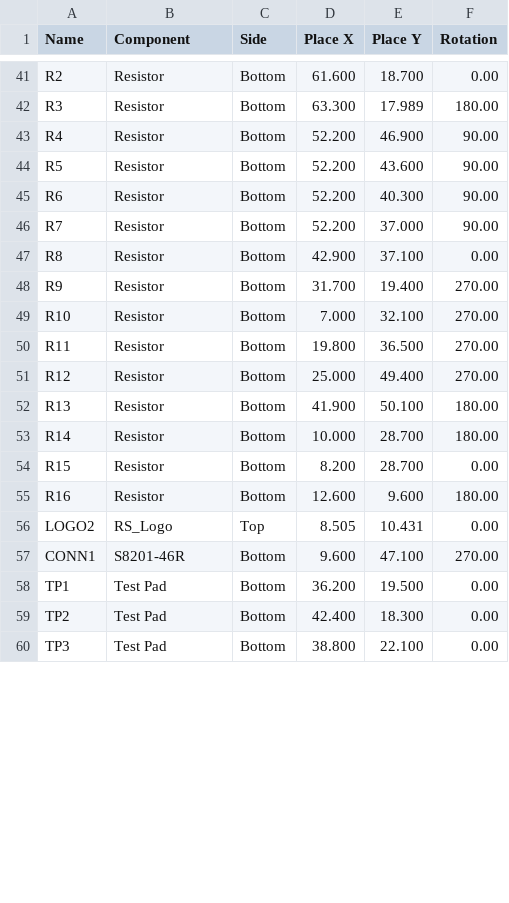
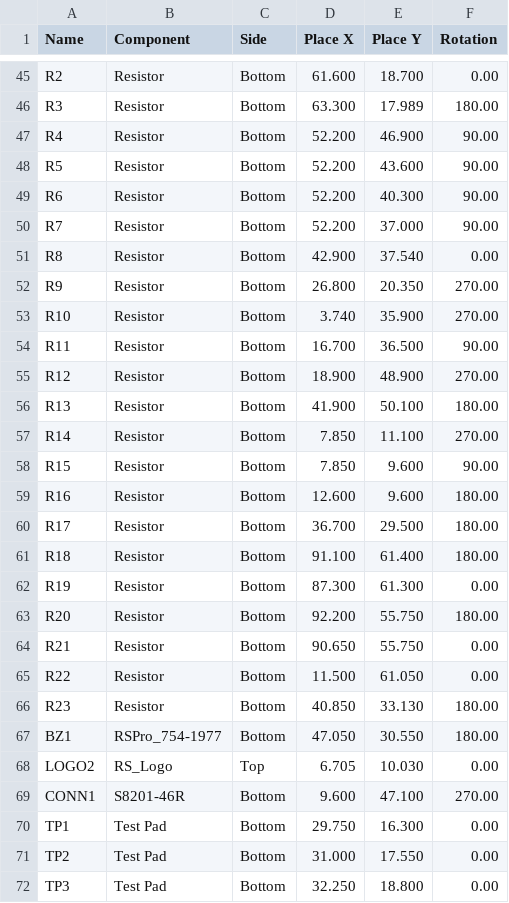
Before and after one commit to DesignSparkRS/ESDK, a CSV file: hardware/Main/Manufacturing/ESDK-MAIN (Component Positions CSV).csv, drawn as a sheet; only a part is shown, gaps mark what is left out; the diff covers the shown part only.

```diff
--- a/hardware/Main/Manufacturing/ESDK-MAIN (Component Positions CSV).csv
+++ b/hardware/Main/Manufacturing/ESDK-MAIN (Component Positions CSV).csv
@@ -46,15 +50,23 @@
 "R7","Resistor","Bottom","52.200","37.000","90.00"
-"R8","Resistor","Bottom","42.900","37.100","0.00"
-"R9","Resistor","Bottom","31.700","19.400","270.00"
-"R10","Resistor","Bottom","7.000","32.100","270.00"
-"R11","Resistor","Bottom","19.800","36.500","270.00"
-"R12","Resistor","Bottom","25.000","49.400","270.00"
+"R8","Resistor","Bottom","42.900","37.540","0.00"
+"R9","Resistor","Bottom","26.800","20.350","270.00"
+"R10","Resistor","Bottom","3.740","35.900","270.00"
+"R11","Resistor","Bottom","16.700","36.500","90.00"
+"R12","Resistor","Bottom","18.900","48.900","270.00"
 "R13","Resistor","Bottom","41.900","50.100","180.00"
-"R14","Resistor","Bottom","10.000","28.700","180.00"
-"R15","Resistor","Bottom","8.200","28.700","0.00"
+"R14","Resistor","Bottom","7.850","11.100","270.00"
+"R15","Resistor","Bottom","7.850","9.600","90.00"
 "R16","Resistor","Bottom","12.600","9.600","180.00"
-"LOGO2","RS_Logo","Top","8.505","10.431","0.00"
+"R17","Resistor","Bottom","36.700","29.500","180.00"
+"R18","Resistor","Bottom","91.100","61.400","180.00"
+"R19","Resistor","Bottom","87.300","61.300","0.00"
+"R20","Resistor","Bottom","92.200","55.750","180.00"
+"R21","Resistor","Bottom","90.650","55.750","0.00"
+"R22","Resistor","Bottom","11.500","61.050","0.00"
+"R23","Resistor","Bottom","40.850","33.130","180.00"
+"BZ1","RSPro_754-1977","Bottom","47.050","30.550","180.00"
+"LOGO2","RS_Logo","Top","6.705","10.030","0.00"
 "CONN1","S8201-46R","Bottom","9.600","47.100","270.00"
-"TP1","Test Pad","Bottom","36.200","19.500","0.00"
-"TP2","Test Pad","Bottom","42.400","18.300","0.00"
-"TP3","Test Pad","Bottom","38.800","22.100","0.00"
+"TP1","Test Pad","Bottom","29.750","16.300","0.00"
+"TP2","Test Pad","Bottom","31.000","17.550","0.00"
+"TP3","Test Pad","Bottom","32.250","18.800","0.00"
```
Also changed, not shown: 4 added rows and 42 edited cells elsewhere in this file, hardware/Main/Manufacturing/ESDK-MAIN (AB_BOM_Template).csv, 54 other files.
